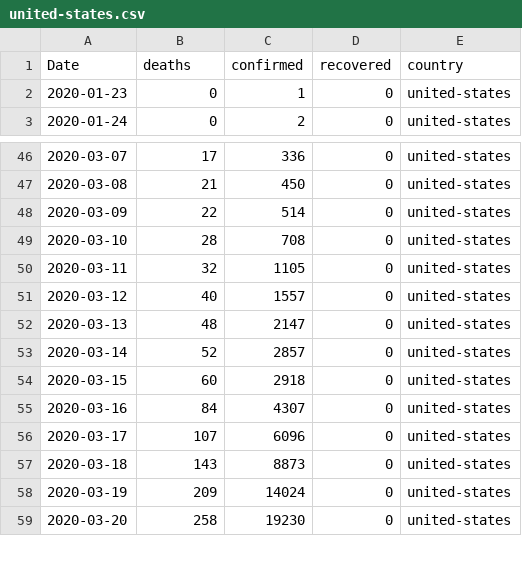
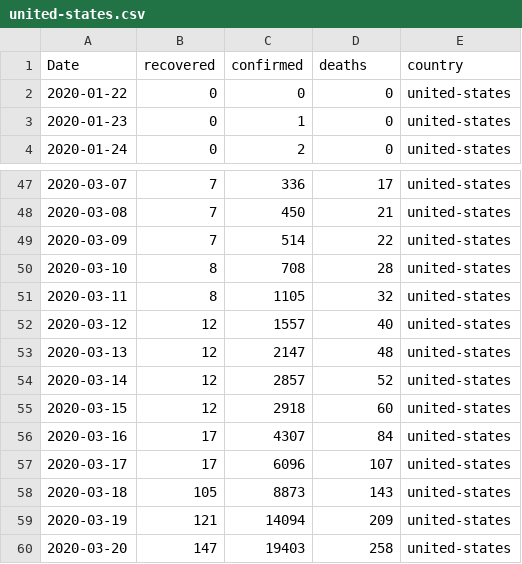
Before and after one commit to jshallow90/CoronaVirus, a CSV file: Outputs/united-states.csv, drawn as a sheet; only a part is shown, gaps mark what is left out; the diff covers the shown part only.

```diff
--- a/Outputs/united-states.csv
+++ b/Outputs/united-states.csv
@@ -1,2 +1,3 @@
-Date,deaths,confirmed,recovered,country
+Date,recovered,confirmed,deaths,country
+2020-01-22,0,0,0,united-states
 2020-01-23,0,1,0,united-states
@@ -46,14 +47,14 @@ Date,deaths,confirmed,recovered,country
-2020-03-07,17,336,0,united-states
-2020-03-08,21,450,0,united-states
-2020-03-09,22,514,0,united-states
-2020-03-10,28,708,0,united-states
-2020-03-11,32,1105,0,united-states
-2020-03-12,40,1557,0,united-states
-2020-03-13,48,2147,0,united-states
-2020-03-14,52,2857,0,united-states
-2020-03-15,60,2918,0,united-states
-2020-03-16,84,4307,0,united-states
-2020-03-17,107,6096,0,united-states
-2020-03-18,143,8873,0,united-states
-2020-03-19,209,14024,0,united-states
-2020-03-20,258,19230,0,united-states
+2020-03-07,7,336,17,united-states
+2020-03-08,7,450,21,united-states
+2020-03-09,7,514,22,united-states
+2020-03-10,8,708,28,united-states
+2020-03-11,8,1105,32,united-states
+2020-03-12,12,1557,40,united-states
+2020-03-13,12,2147,48,united-states
+2020-03-14,12,2857,52,united-states
+2020-03-15,12,2918,60,united-states
+2020-03-16,17,4307,84,united-states
+2020-03-17,17,6096,107,united-states
+2020-03-18,105,8873,143,united-states
+2020-03-19,121,14094,209,united-states
+2020-03-20,147,19403,258,united-states
```
Also changed, not shown: 4 added rows and 80 edited cells elsewhere in this file, 15 other files.
